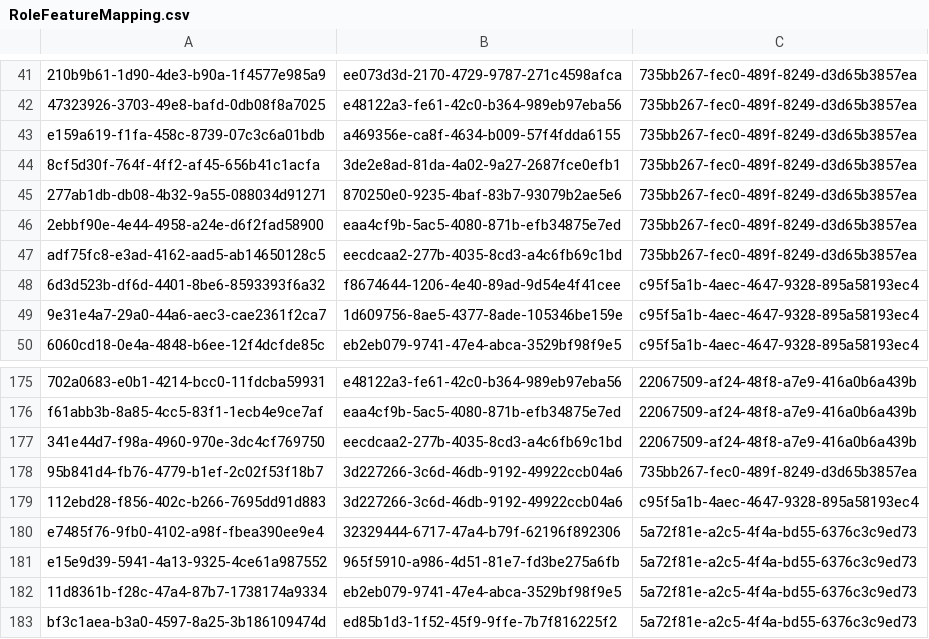
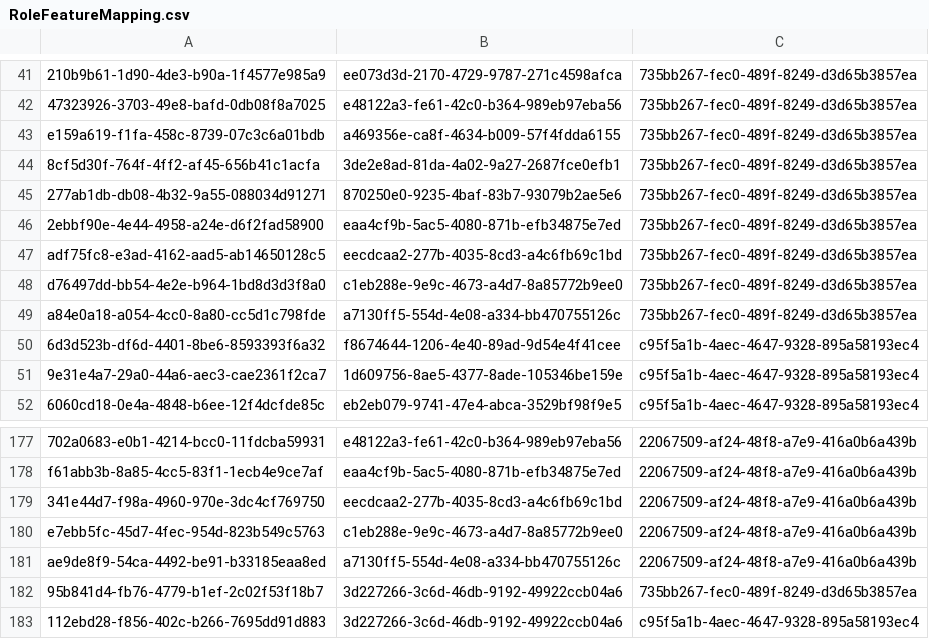
Before and after one commit to balachandhru-hub/main-backend-sila, a CSV file: src/Platform/Identity/Identity.Infrastructure/Migrations/RoleFeatureMapping.csv, drawn as a sheet; only a part is shown, gaps mark what is left out; the shorter side is filled out with more unchanged rows.

```diff
--- a/src/Platform/Identity/Identity.Infrastructure/Migrations/RoleFeatureMapping.csv
+++ b/src/Platform/Identity/Identity.Infrastructure/Migrations/RoleFeatureMapping.csv
@@ -47,2 +47,4 @@ e159a619-f1fa-458c-8739-07c3c6a01bdb,a469356e-ca8f-4634-b009-57f4fdda6155,735bb2
 adf75fc8-e3ad-4162-aad5-ab14650128c5,eecdcaa2-277b-4035-8cd3-a4c6fb69c1bd,735bb267-fec0-489f-8249-d3d65b3857ea
+d76497dd-bb54-4e2e-b964-1bd8d3d3f8a0,c1eb288e-9e9c-4673-a4d7-8a85772b9ee0,735bb267-fec0-489f-8249-d3d65b3857ea
+a84e0a18-a054-4cc0-8a80-cc5d1c798fde,a7130ff5-554d-4e08-a334-bb470755126c,735bb267-fec0-489f-8249-d3d65b3857ea
 6d3d523b-df6d-4401-8be6-8593393f6a32,f8674644-1206-4e40-89ad-9d54e4f41cee,c95f5a1b-4aec-4647-9328-895a58193ec4
@@ -177,2 +179,4 @@ f61abb3b-8a85-4cc5-83f1-1ecb4e9ce7af,eaa4cf9b-5ac5-4080-871b-efb34875e7ed,220675
 341e44d7-f98a-4960-970e-3dc4cf769750,eecdcaa2-277b-4035-8cd3-a4c6fb69c1bd,22067509-af24-48f8-a7e9-416a0b6a439b
+e7ebb5fc-45d7-4fec-954d-823b549c5763,c1eb288e-9e9c-4673-a4d7-8a85772b9ee0,22067509-af24-48f8-a7e9-416a0b6a439b
+ae9de8f9-54ca-4492-be91-b33185eaa8ed,a7130ff5-554d-4e08-a334-bb470755126c,22067509-af24-48f8-a7e9-416a0b6a439b
 95b841d4-fb76-4779-b1ef-2c02f53f18b7,3d227266-3c6d-46db-9192-49922ccb04a6,735bb267-fec0-489f-8249-d3d65b3857ea
```
Also changed, not shown: src/Platform/Identity/Identity.Infrastructure/Migrations/Feature.csv.
